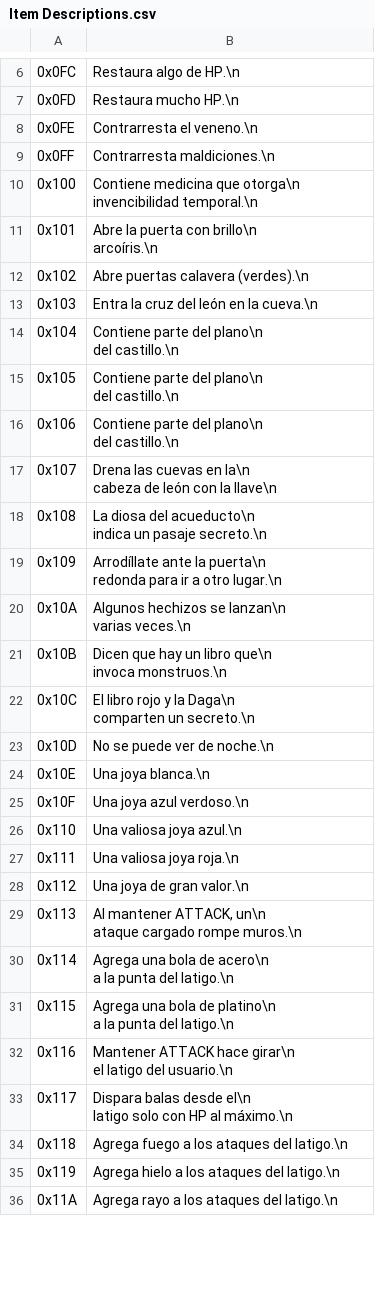
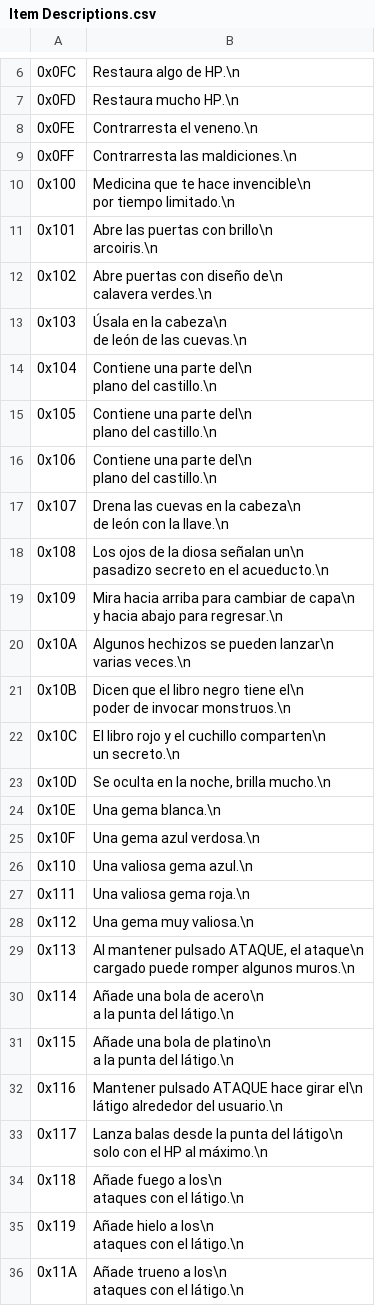
Before and after one commit to alexarroyoduque/hod-spanish, a CSV file: hod-texts-spanish/Item Descriptions.csv, drawn as a sheet; only a part is shown, gaps mark what is left out; the diff covers the shown part only.

```diff
--- a/hod-texts-spanish/Item Descriptions.csv
+++ b/hod-texts-spanish/Item Descriptions.csv
@@ -16,73 +16,78 @@
 "
-0x0FF,"Contrarresta maldiciones.\n
-"
-0x100,"Contiene medicina que otorga\n
-invencibilidad temporal.\n
-"
-0x101,"Abre la puerta con brillo\n
-arcoíris.\n
-"
-0x102,"Abre puertas calavera (verdes).\n
-"
-0x103,"Entra la cruz del león en la cueva.\n
-"
-0x104,"Contiene parte del plano\n
-del castillo.\n
-"
-0x105,"Contiene parte del plano\n
-del castillo.\n
-"
-0x106,"Contiene parte del plano\n
-del castillo.\n
-"
-0x107,"Drena las cuevas en la\n
-cabeza de león con la llave\n
-"
-0x108,"La diosa del acueducto\n
-indica un pasaje secreto.\n
-"
-0x109,"Arrodíllate ante la puerta\n
-redonda para ir a otro lugar.\n
-"
-0x10A,"Algunos hechizos se lanzan\n
-varias veces.\n
-"
-0x10B,"Dicen que hay un libro que\n
-invoca monstruos.\n
-"
-0x10C,"El libro rojo y la Daga\n
-comparten un secreto.\n
-"
-0x10D,"No se puede ver de noche.\n
-"
-0x10E,"Una joya blanca.\n
-"
-0x10F,"Una joya azul verdoso.\n
-"
-0x110,"Una valiosa joya azul.\n
-"
-0x111,"Una valiosa joya roja.\n
-"
-0x112,"Una joya de gran valor.\n
-"
-0x113,"Al mantener ATTACK, un\n
-ataque cargado rompe muros.\n
-"
-0x114,"Agrega una bola de acero\n
-a la punta del latigo.\n
-"
-0x115,"Agrega una bola de platino\n
-a la punta del latigo.\n
-"
-0x116,"Mantener ATTACK hace girar\n
-el latigo del usuario.\n
-"
-0x117,"Dispara balas desde el\n
-latigo solo con HP al máximo.\n
-"
-0x118,"Agrega fuego a los ataques del latigo.\n
-"
-0x119,"Agrega hielo a los ataques del latigo.\n
-"
-0x11A,"Agrega rayo a los ataques del latigo.\n
-"
+0x0FF,"Contrarresta las maldiciones.\n
+"
+0x100,"Medicina que te hace invencible\n
+por tiempo limitado.\n
+"
+0x101,"Abre las puertas con brillo\n
+arcoiris.\n
+"
+0x102,"Abre puertas con diseño de\n
+calavera verdes.\n
+"
+0x103,"Úsala en la cabeza\n
+de león de las cuevas.\n
+"
+0x104,"Contiene una parte del\n
+plano del castillo.\n
+"
+0x105,"Contiene una parte del\n
+plano del castillo.\n
+"
+0x106,"Contiene una parte del\n
+plano del castillo.\n
+"
+0x107,"Drena las cuevas en la cabeza\n
+de león con la llave.\n
+"
+0x108,"Los ojos de la diosa señalan un\n
+pasadizo secreto en el acueducto.\n
+"
+0x109,"Mira hacia arriba para cambiar de capa\n
+y hacia abajo para regresar.\n
+"
+0x10A,"Algunos hechizos se pueden lanzar\n
+varias veces.\n
+"
+0x10B,"Dicen que el libro negro tiene el\n
+poder de invocar monstruos.\n
+"
+0x10C,"El libro rojo y el cuchillo comparten\n
+un secreto.\n
+"
+0x10D,"Se oculta en la noche, brilla mucho.\n
+"
+0x10E,"Una gema blanca.\n
+"
+0x10F,"Una gema azul verdosa.\n
+"
+0x110,"Una valiosa gema azul.\n
+"
+0x111,"Una valiosa gema roja.\n
+"
+0x112,"Una gema muy valiosa.\n
+"
+0x113,"Al mantener pulsado ATAQUE, el ataque\n
+cargado puede romper algunos muros.\n
+"
+0x114,"Añade una bola de acero\n
+a la punta del látigo.\n
+"
+0x115,"Añade una bola de platino\n
+a la punta del látigo.\n
+"
+0x116,"Mantener pulsado ATAQUE hace girar el\n
+látigo alrededor del usuario.\n
+"
+0x117,"Lanza balas desde la punta del látigo\n
+solo con el HP al máximo.\n
+"
+0x118,"Añade fuego a los\n
+ataques con el látigo.\n
+"
+0x119,"Añade hielo a los\n
+ataques con el látigo.\n
+"
+0x11A,"Añade trueno a los\n
+ataques con el látigo.\n
+"
```
Also changed, not shown: 154 edited cells elsewhere in this file, hod-texts-spanish/Enemy Names.csv, hod-texts-spanish/Events.csv, 12 other files.
